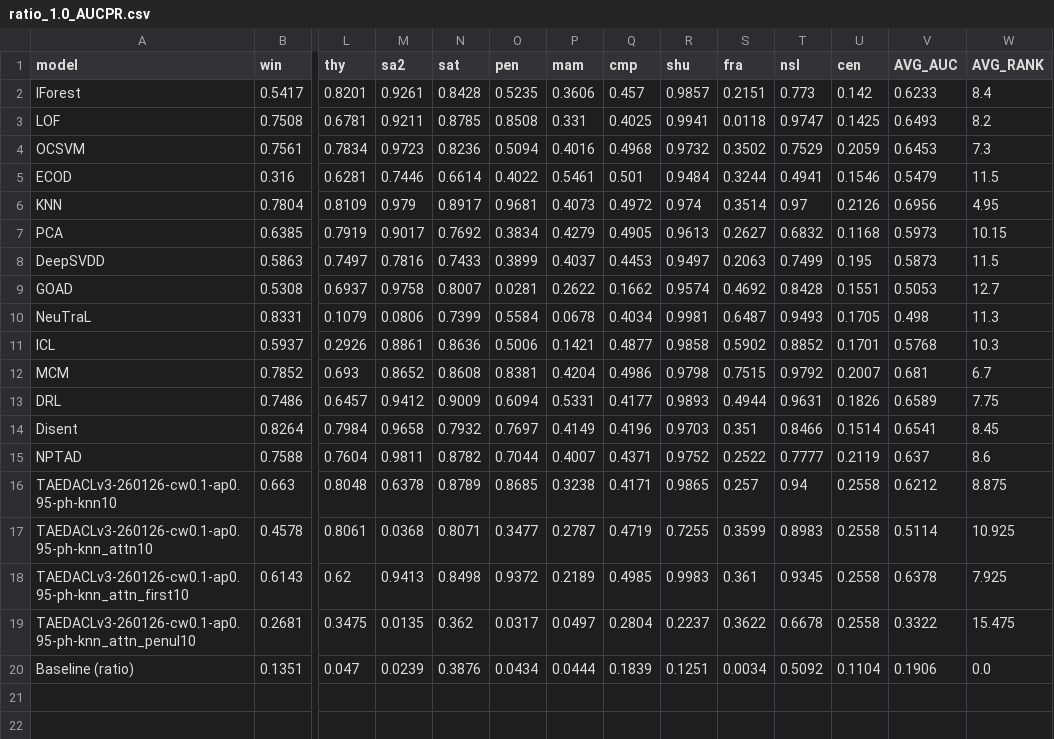
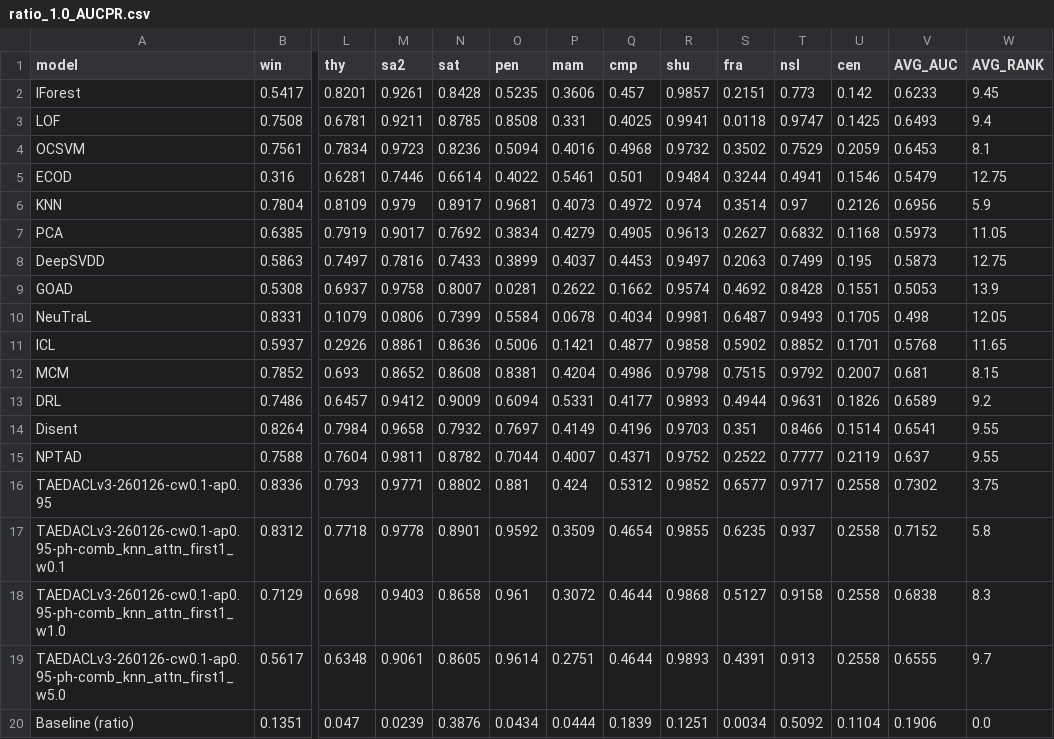
Before and after one commit to Cheol-Will/perceiver-ad, a CSV file: metrics/ratio_1.0_AUCPR.csv, drawn as a sheet; only a part is shown, gaps mark what is left out; removed rows and columns are numbered as before the commit, all else as after; rows hold the shown columns only; the diff names each change by its address in the sheet, - before the commit and + after, or states it on an @@ line.

```diff
--- a/metrics/ratio_1.0_AUCPR.csv
+++ b/metrics/ratio_1.0_AUCPR.csv
-W2 (AVG_RANK): 8.4
+W2 (AVG_RANK): 9.45
-W3 (AVG_RANK): 8.2
+W3 (AVG_RANK): 9.4
-W4 (AVG_RANK): 7.3
+W4 (AVG_RANK): 8.1
-W5 (AVG_RANK): 11.5
+W5 (AVG_RANK): 12.75
-W6 (AVG_RANK): 4.95
+W6 (AVG_RANK): 5.9
-W7 (AVG_RANK): 10.15
+W7 (AVG_RANK): 11.05
-W8 (AVG_RANK): 11.5
+W8 (AVG_RANK): 12.75
-W9 (AVG_RANK): 12.7
+W9 (AVG_RANK): 13.9
-W10 (AVG_RANK): 11.3
+W10 (AVG_RANK): 12.05
-W11 (AVG_RANK): 10.3
+W11 (AVG_RANK): 11.65
-W12 (AVG_RANK): 6.7
+W12 (AVG_RANK): 8.15
-W13 (AVG_RANK): 7.75
+W13 (AVG_RANK): 9.2
-W14 (AVG_RANK): 8.45
+W14 (AVG_RANK): 9.55
-W15 (AVG_RANK): 8.6
+W15 (AVG_RANK): 9.55
-row 16: TAEDACLv3-260126-cw0.1-ap0.95-ph-knn10 | 0.663 | 0.8048 | 0.6378 | 0.8789 | 0.8685 | 0.3238 | 0.4171 | 0.9865 | 0.257 | 0.94 | 0.2558 | 0.6212 | 8.875
-row 17: TAEDACLv3-260126-cw0.1-ap0.95-ph-knn_attn10 | 0.4578 | 0.8061 | 0.0368 | 0.8071 | 0.3477 | 0.2787 | 0.4719 | 0.7255 | 0.3599 | 0.8983 | 0.2558 | 0.5114 | 10.925
-row 18: TAEDACLv3-260126-cw0.1-ap0.95-ph-knn_attn_first10 | 0.6143 | 0.62 | 0.9413 | 0.8498 | 0.9372 | 0.2189 | 0.4985 | 0.9983 | 0.361 | 0.9345 | 0.2558 | 0.6378 | 7.925
-row 19: TAEDACLv3-260126-cw0.1-ap0.95-ph-knn_attn_penul10 | 0.2681 | 0.3475 | 0.0135 | 0.362 | 0.0317 | 0.0497 | 0.2804 | 0.2237 | 0.3622 | 0.6678 | 0.2558 | 0.3322 | 15.475
+row 16: TAEDACLv3-260126-cw0.1-ap0.95 | 0.8336 | 0.793 | 0.9771 | 0.8802 | 0.881 | 0.424 | 0.5312 | 0.9852 | 0.6577 | 0.9717 | 0.2558 | 0.7302 | 3.75
+row 17: TAEDACLv3-260126-cw0.1-ap0.95-ph-comb_knn_attn_first1_w0.1 | 0.8312 | 0.7718 | 0.9778 | 0.8901 | 0.9592 | 0.3509 | 0.4654 | 0.9855 | 0.6235 | 0.937 | 0.2558 | 0.7152 | 5.8
+row 18: TAEDACLv3-260126-cw0.1-ap0.95-ph-comb_knn_attn_first1_w1.0 | 0.7129 | 0.698 | 0.9403 | 0.8658 | 0.961 | 0.3072 | 0.4644 | 0.9868 | 0.5127 | 0.9158 | 0.2558 | 0.6838 | 8.3
+row 19: TAEDACLv3-260126-cw0.1-ap0.95-ph-comb_knn_attn_first1_w5.0 | 0.5617 | 0.6348 | 0.9061 | 0.8605 | 0.9614 | 0.2751 | 0.4644 | 0.9893 | 0.4391 | 0.913 | 0.2558 | 0.6555 | 9.7
```
Also changed, not shown: metrics/ratio_1.0_AUCPR_T.csv.
